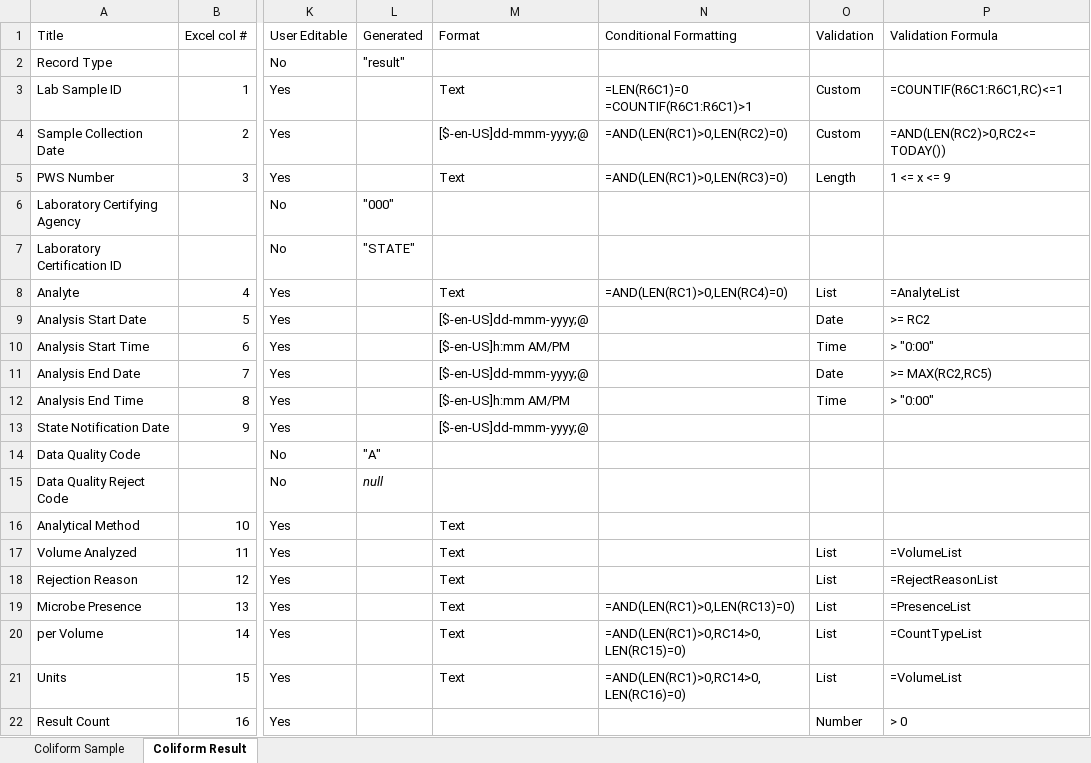
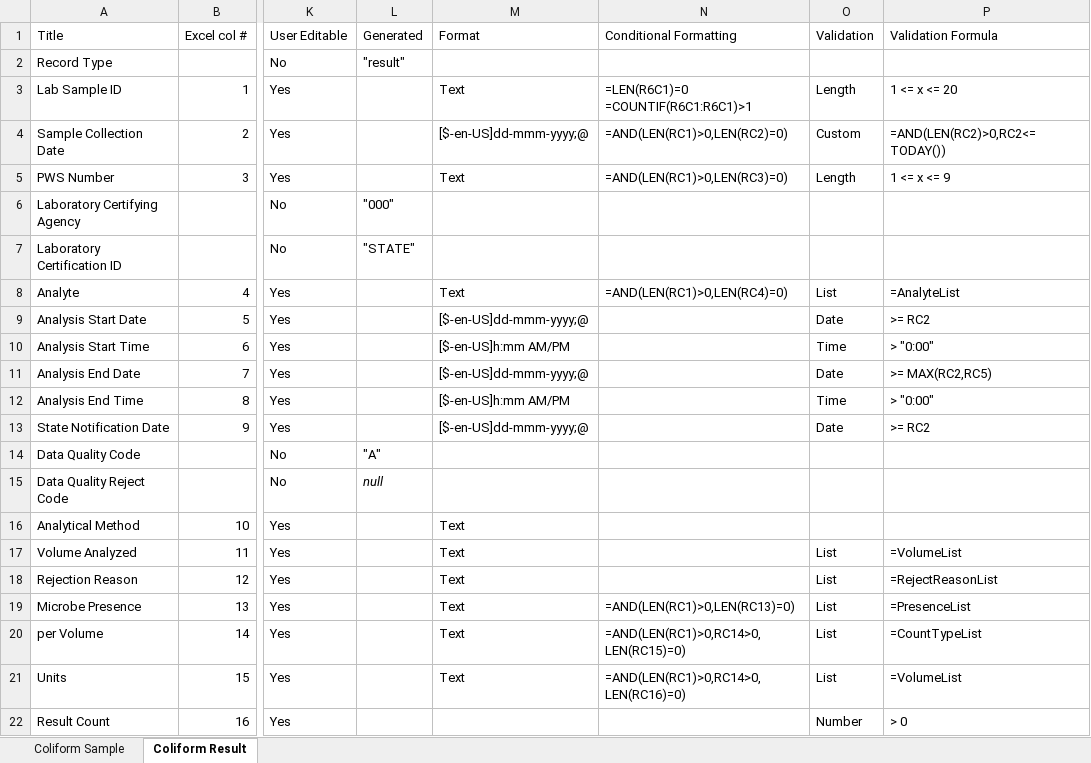
Before and after one commit to gaepdit/e-Sample-Entry-CSV, an Excel workbook: specs/Coliform-column-definitions.xlsx, sheet Coliform Result, drawn as a sheet; only a part is shown, gaps mark what is left out; values as stored, in another font and other column widths than the file's, no borders; conditional formats and table styles not drawn; the diff names each change by its address in the sheet, - before the commit and + after, or states it on an @@ line.

Commit message:
Confirm and fix data validation settings
Issues identified during initial QA

close #7
close #6
close #12
close #10
close #8

```diff
--- a/specs/Coliform-column-definitions.xlsx (sheet Coliform Result)
+++ b/specs/Coliform-column-definitions.xlsx (sheet Coliform Result)
-O3 (Validation): Custom
+O3 (Validation): Length
-P3 (Validation Formula): =COUNTIF(R6C1:R6C1,RC)<=1
+P3 (Validation Formula): 1 <= x <= 20
-O13 (Validation): (empty)
+O13 (Validation): Date
-P13 (Validation Formula): (empty)
+P13 (Validation Formula): >= RC2
```
Also changed, not shown: sheet Coliform Sample, xl-ese.xlsm, 1 other file.
